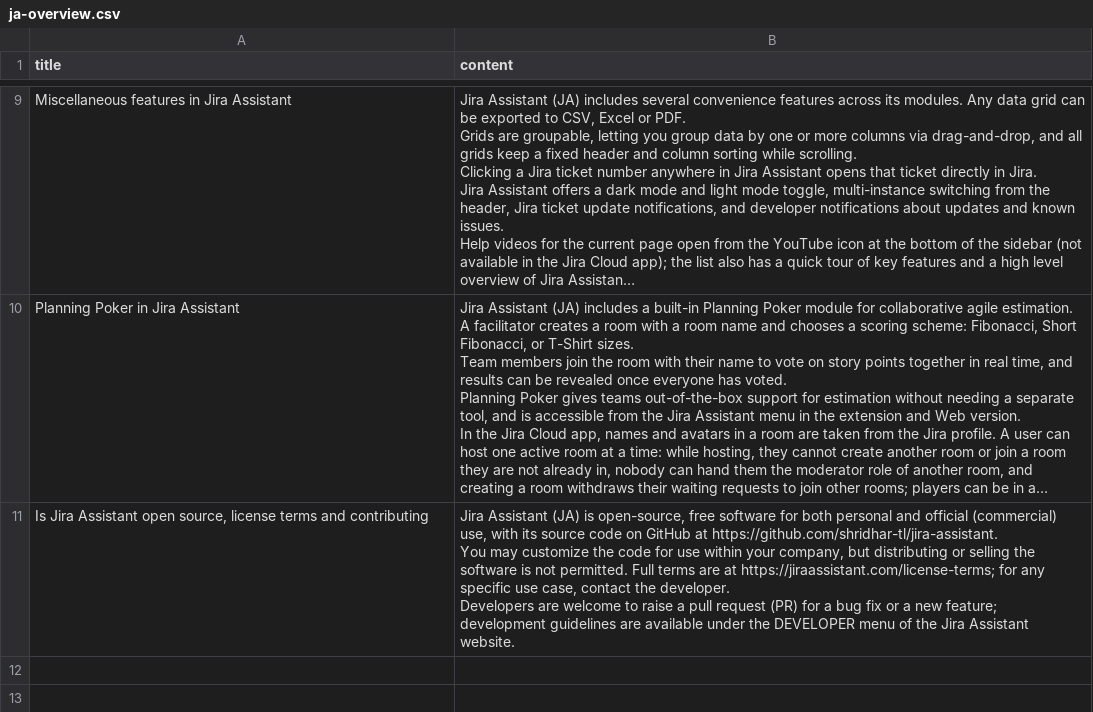
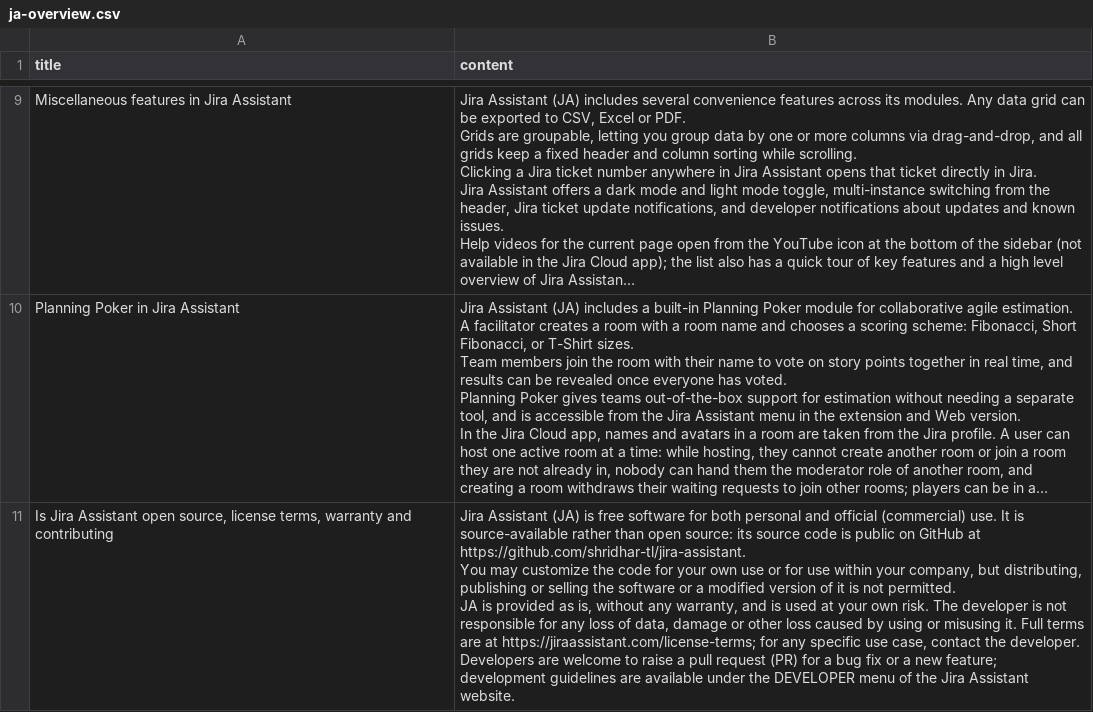
Before and after one commit to shridhar-tl/jira-assistant, a CSV file: docs/knowledgebase/ja-overview.csv, drawn as a sheet; only a part is shown, gaps mark what is left out; long unchanged cells end in …; ↵ is a line break in a cell; the diff names each change by its address in the sheet, - before the commit and + after, or states it on an @@ line.

Commit message:
Updated license terms to be clear for everyone

```diff
--- a/docs/knowledgebase/ja-overview.csv
+++ b/docs/knowledgebase/ja-overview.csv
-A11 (title): …source, license terms and contributing
+A11 (title): …source, license terms, warranty and contributing
-B11 (content): …(JA) is open-source, free software for both personal and official (commercial) use, with its source code on GitHub at https://github.com/shridhar-tl/jira-assistant. ↵ You may customize the code for use within your company, but distributing or selling the software is not permitted. Full terms…
+B11 (content): …(JA) is free software for both personal and official (commercial) use. It is source-available rather than open source: its source code is public on GitHub at https://github.com/shridhar-tl/jira-assistant. ↵ You may customize the code for your own use or for use within your company, but distributing, publishing or selling the software or a modified version of it is not permitted. ↵ JA is provided as is, without any warranty, and is used at your own risk. The developer is not responsible for any loss of data, damage or other loss caused by using or misusing it. Full terms…
```
Also changed, not shown: 5 other files.
